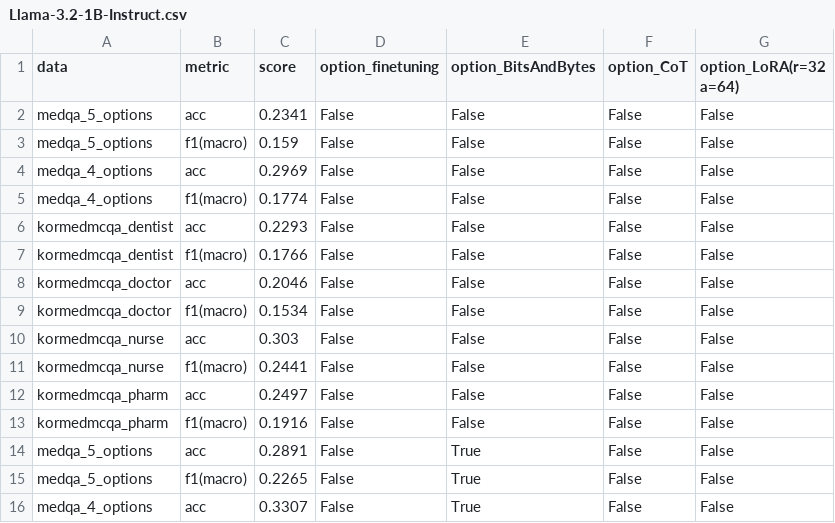
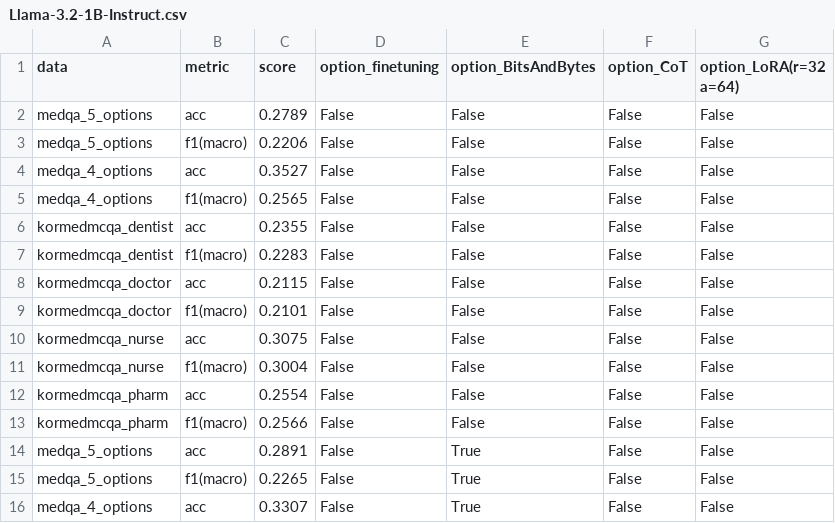
Before and after one commit to Jung-YongHan/sLLM, a CSV file: result_csv/Llama-3.2-1B-Instruct.csv, drawn as a sheet; only a part is shown.

```diff
--- a/result_csv/Llama-3.2-1B-Instruct.csv
+++ b/result_csv/Llama-3.2-1B-Instruct.csv
@@ -1,14 +1,14 @@
 data,metric,score,option_finetuning,option_BitsAndBytes,option_CoT,option_LoRA(r=32 a=64)
-medqa_5_options,acc,0.2341,False,False,False,False
-medqa_5_options,f1(macro),0.159,False,False,False,False
-medqa_4_options,acc,0.2969,False,False,False,False
-medqa_4_options,f1(macro),0.1774,False,False,False,False
-kormedmcqa_dentist,acc,0.2293,False,False,False,False
-kormedmcqa_dentist,f1(macro),0.1766,False,False,False,False
-kormedmcqa_doctor,acc,0.2046,False,False,False,False
-kormedmcqa_doctor,f1(macro),0.1534,False,False,False,False
-kormedmcqa_nurse,acc,0.303,False,False,False,False
-kormedmcqa_nurse,f1(macro),0.2441,False,False,False,False
-kormedmcqa_pharm,acc,0.2497,False,False,False,False
-kormedmcqa_pharm,f1(macro),0.1916,False,False,False,False
+medqa_5_options,acc,0.2789,False,False,False,False
+medqa_5_options,f1(macro),0.2206,False,False,False,False
+medqa_4_options,acc,0.3527,False,False,False,False
+medqa_4_options,f1(macro),0.2565,False,False,False,False
+kormedmcqa_dentist,acc,0.2355,False,False,False,False
+kormedmcqa_dentist,f1(macro),0.2283,False,False,False,False
+kormedmcqa_doctor,acc,0.2115,False,False,False,False
+kormedmcqa_doctor,f1(macro),0.2101,False,False,False,False
+kormedmcqa_nurse,acc,0.3075,False,False,False,False
+kormedmcqa_nurse,f1(macro),0.3004,False,False,False,False
+kormedmcqa_pharm,acc,0.2554,False,False,False,False
+kormedmcqa_pharm,f1(macro),0.2566,False,False,False,False
 medqa_5_options,acc,0.2891,False,True,False,False
```
Also changed, not shown: result_csv/HyperCLOVAX-SEED-Text-Instruct-1.5B.csv, result_csv/Qwen3-1.7B.csv, 8 other files.
